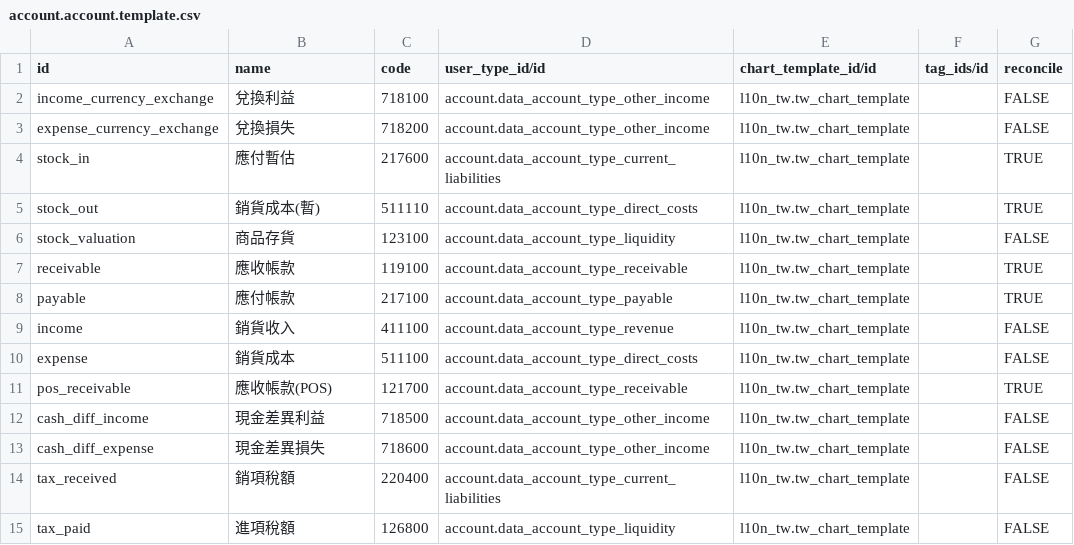
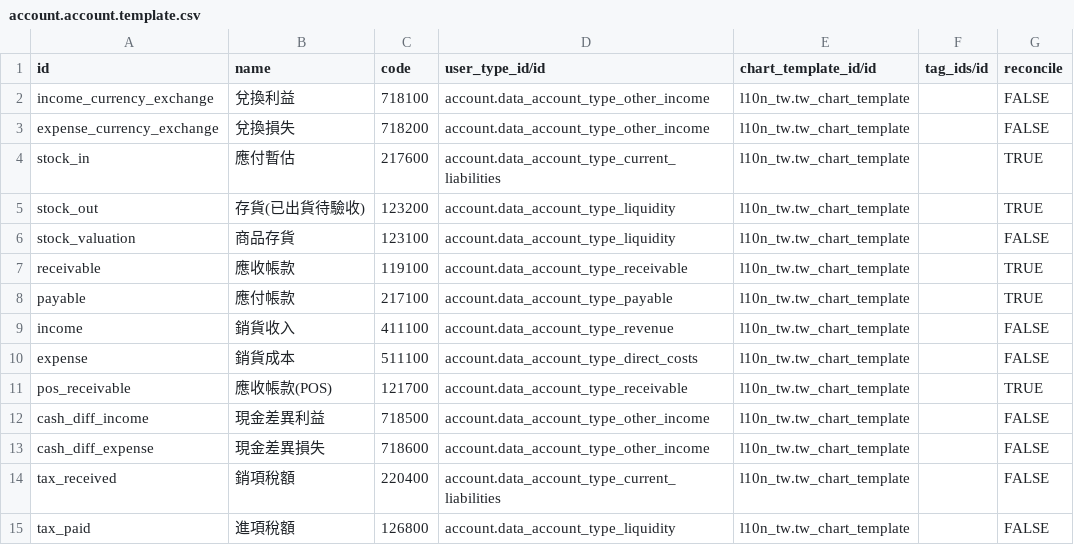
Before and after one commit to Odoo-Taiwan/l10n_tw, a CSV file: l10n_tw/data/account.account.template.csv, drawn as a sheet.

Commit message:
依會計研究月刊報告，依交易實質調整會計科目：庫存出貨科目為【存貨(已出貨待驗收)】
銷貨流程之流程通常為 1.出貨(待客戶驗收) > 2.客戶驗收時開立發票(系統內為應收憑單)
在出貨但客戶尚未驗收與客戶驗收的這段期間因權利尚未移轉，因此該存貨價值應尚未移轉
待客戶驗收確認時進行應收憑單建立，此時產品的所有權才移轉(同時產生與客戶請款的權利)
依此研究成果調整庫存出貨科目為【存貨(已出貨待驗收)】使之分錄內容回歸交易實質，並且減少上線時與會計單位之爭議

```diff
--- a/l10n_tw/data/account.account.template.csv
+++ b/l10n_tw/data/account.account.template.csv
@@ -4,3 +4,3 @@ expense_currency_exchange,兌換損失,718200,account.data_account_type_other_in
 stock_in,應付暫估,217600,account.data_account_type_current_liabilities,l10n_tw.tw_chart_template,,TRUE
-stock_out,銷貨成本(暫),511110,account.data_account_type_direct_costs,l10n_tw.tw_chart_template,,TRUE
+stock_out,存貨(已出貨待驗收),123200,account.data_account_type_liquidity,l10n_tw.tw_chart_template,,TRUE
 stock_valuation,商品存貨,123100,account.data_account_type_liquidity,l10n_tw.tw_chart_template,,FALSE
```
